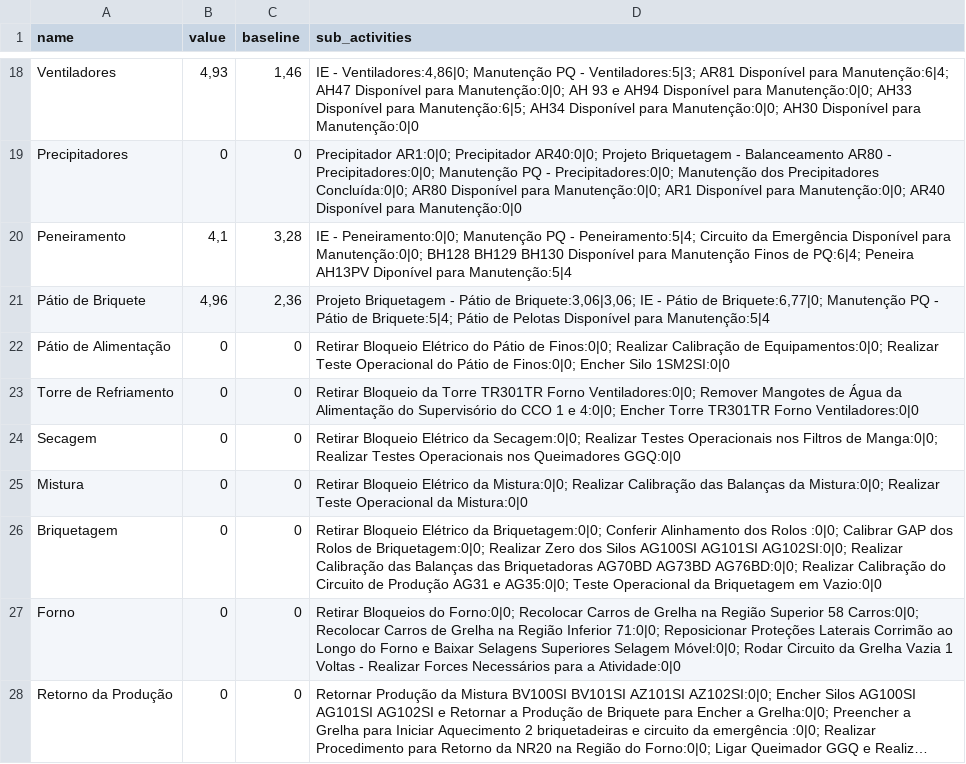
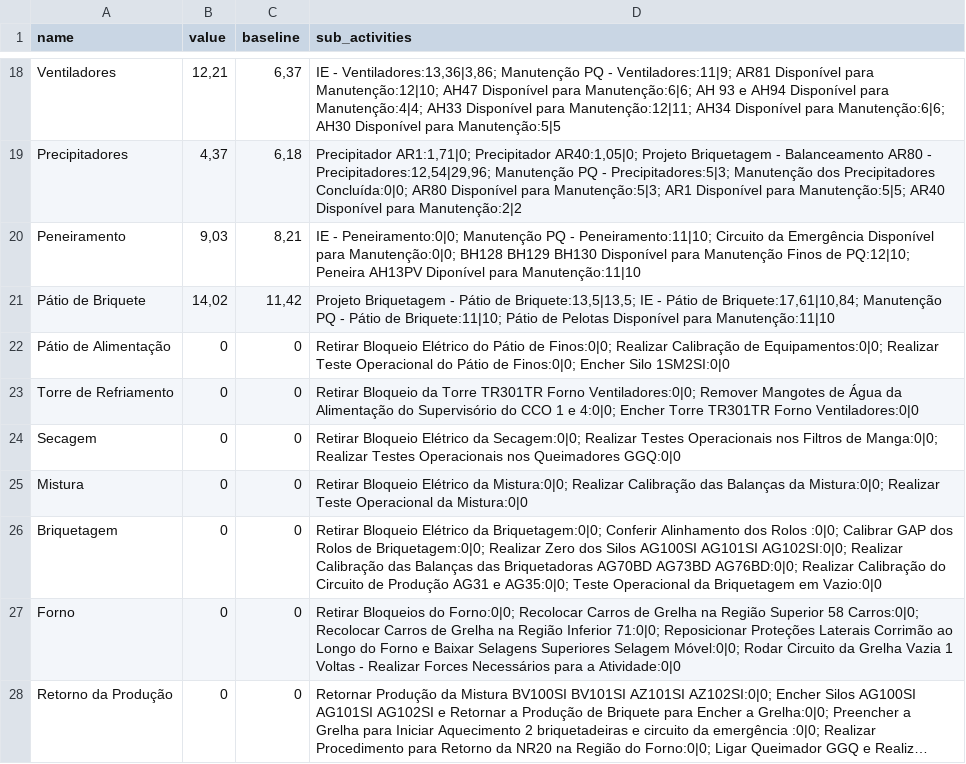
Before and after one commit to Lucas-dev98/Evolu-oParadaFria3, a CSV file: data/csv/frentes_filtrado_corrigido.csv, drawn as a sheet; only a part is shown, gaps mark what is left out; long unchanged cells end in …; the diff covers the shown part only; the diff names each change by its address in the sheet, - before the commit and + after, or states it on an @@ line.

```diff
--- a/data/csv/frentes_filtrado_corrigido.csv
+++ b/data/csv/frentes_filtrado_corrigido.csv
-B18 (value): 4,93
+B18 (value): 12,21
-C18 (baseline): 1,46
+C18 (baseline): 6,37
-D18 (sub_activities): IE - Ventiladores:4,86|0; Manutenção PQ - Ventiladores:5|3; AR81 Disponível para Manutenção:6|4; AH47 Disponível para Manutenção:0|0; AH 93 e AH94 Disponível para Manutenção:0|0; AH33 Disponível para Manutenção:6|5; AH34 Disponível para Manutenção:0|0; AH30 Disponível para Manutenção:0|0
+D18 (sub_activities): IE - Ventiladores:13,36|3,86; Manutenção PQ - Ventiladores:11|9; AR81 Disponível para Manutenção:12|10; AH47 Disponível para Manutenção:6|6; AH 93 e AH94 Disponível para Manutenção:4|4; AH33 Disponível para Manutenção:12|11; AH34 Disponível para Manutenção:6|6; AH30 Disponível para Manutenção:5|5
-B19 (value): 0
+B19 (value): 4,37
-C19 (baseline): 0
+C19 (baseline): 6,18
-D19 (sub_activities): Precipitador AR1:0|0; Precipitador AR40:0|0; Projeto Briquetagem - Balanceamento AR80 - Precipitadores:0|0; Manutenção PQ - Precipitadores:0|0; Manutenção dos Precipitadores Concluída:0|0; AR80 Disponível para Manutenção:0|0; AR1 Disponível para Manutenção:0|0; AR40 Disponível para Manutenção:0|0
+D19 (sub_activities): Precipitador AR1:1,71|0; Precipitador AR40:1,05|0; Projeto Briquetagem - Balanceamento AR80 - Precipitadores:12,54|29,96; Manutenção PQ - Precipitadores:5|3; Manutenção dos Precipitadores Concluída:0|0; AR80 Disponível para Manutenção:5|3; AR1 Disponível para Manutenção:5|5; AR40 Disponível para Manutenção:2|2
-B20 (value): 4,1
+B20 (value): 9,03
-C20 (baseline): 3,28
+C20 (baseline): 8,21
-D20 (sub_activities): …PQ - Peneiramento:5|4; Circuito da Emergência Disponível para Manutenção:0|0; BH128 BH129 BH130 Disponível para Manutenção Finos de PQ:6|4; Peneira AH13PV Diponível para Manutenção:5|4
+D20 (sub_activities): …PQ - Peneiramento:11|10; Circuito da Emergência Disponível para Manutenção:0|0; BH128 BH129 BH130 Disponível para Manutenção Finos de PQ:12|10; Peneira AH13PV Diponível para Manutenção:11|10
-B21 (value): 4,96
+B21 (value): 14,02
-C21 (baseline): 2,36
+C21 (baseline): 11,42
-D21 (sub_activities): …Pátio de Briquete:3,06|3,06; IE - Pátio de Briquete:6,77|0; Manutenção PQ - Pátio de Briquete:5|4; Pátio de Pelotas Disponível para Manutenção:5|4
+D21 (sub_activities): …Pátio de Briquete:13,5|13,5; IE - Pátio de Briquete:17,61|10,84; Manutenção PQ - Pátio de Briquete:11|10; Pátio de Pelotas Disponível para Manutenção:11|10
```
Also changed, not shown: 31 edited cells elsewhere in this file, data/Project/250528 - Report - PFBT1.csv, data/csv/frentes_filtrado.csv, 7 other files.
